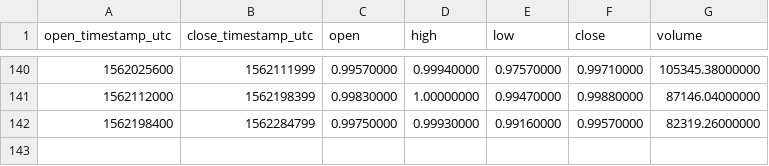
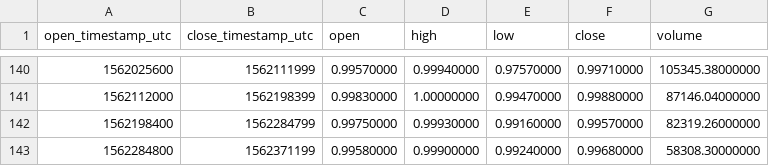
Before and after one commit to cryptobigbro/binance-USDSUSDC, a CSV file: binance-USDSUSDC-1d.csv, drawn as a sheet; only a part is shown, gaps mark what is left out.

```diff
--- a/binance-USDSUSDC-1d.csv
+++ b/binance-USDSUSDC-1d.csv
@@ -142 +142,2 @@ open_timestamp_utc,close_timestamp_utc,open,high,low,close,volume
 1562198400,1562284799,0.99750000,0.99930000,0.99160000,0.99570000,82319.26000000
+1562284800,1562371199,0.99580000,0.99900000,0.99240000,0.99680000,58308.30000000
```
Also changed, not shown: binance-USDSUSDC-1h.csv.
